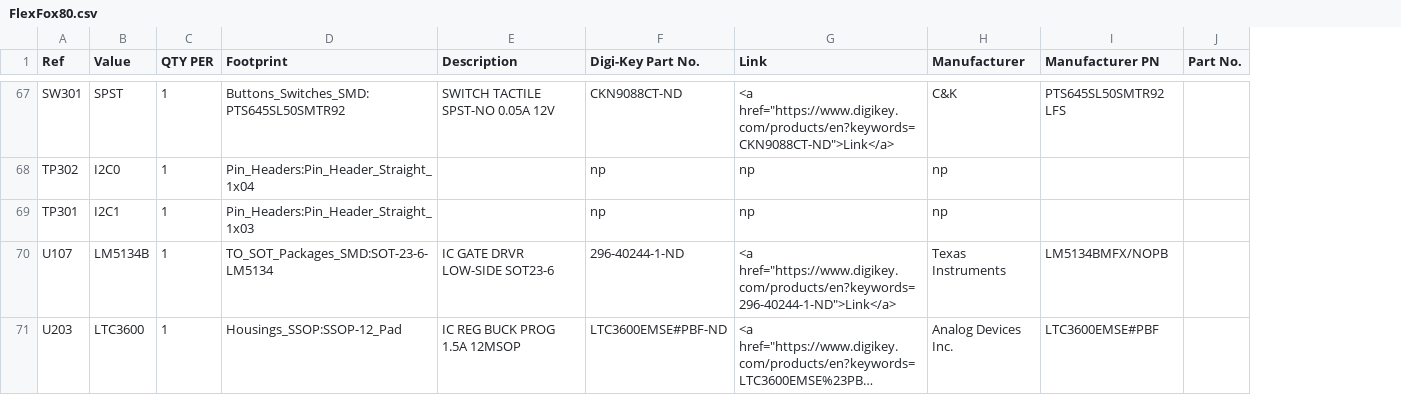
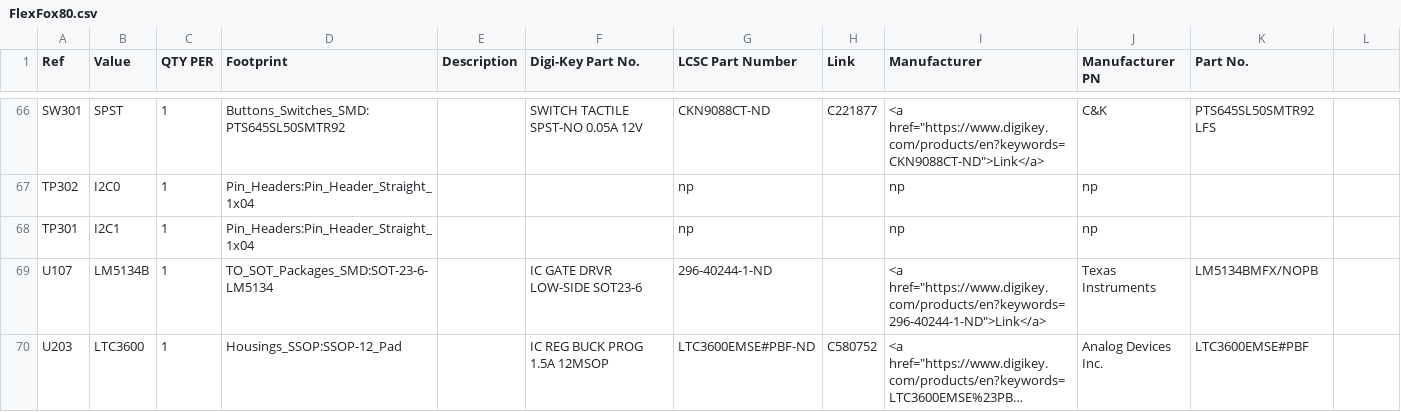
Before and after one commit to OpenARDF/FlexFox80, a CSV file: KiCad/FlexFox80.csv, drawn as a sheet; only a part is shown, gaps mark what is left out; long unchanged cells end in …; addresses are those after the commit; the diff covers the shown part only; the diff names each change by its address in the sheet, - before the commit and + after, or states it on an @@ line.

```diff
--- a/KiCad/FlexFox80.csv
+++ b/KiCad/FlexFox80.csv
+column E (Description), empty
+column H (Link), rows 66-70: C221877 |  |  |  | C580752
-F1: Description
+F1: Digi-Key Part No.
-G1: Digi-Key Part No.
+G1: LCSC Part Number
-I1: Link
+I1: Manufacturer
-J1: Manufacturer
+J1: Manufacturer PN
-K1: Manufacturer PN
+K1: Part No.
-L1: Part No.
+L1: (empty)
-D68 (Footprint): Pin_Headers:Pin_Header_Straight_1x03
+D68 (Footprint): Pin_Headers:Pin_Header_Straight_1x04
```
Also changed, not shown: 5 added rows, 8 removed rows, 1 moved row and 30 edited cells elsewhere in this file, 12 other files.
